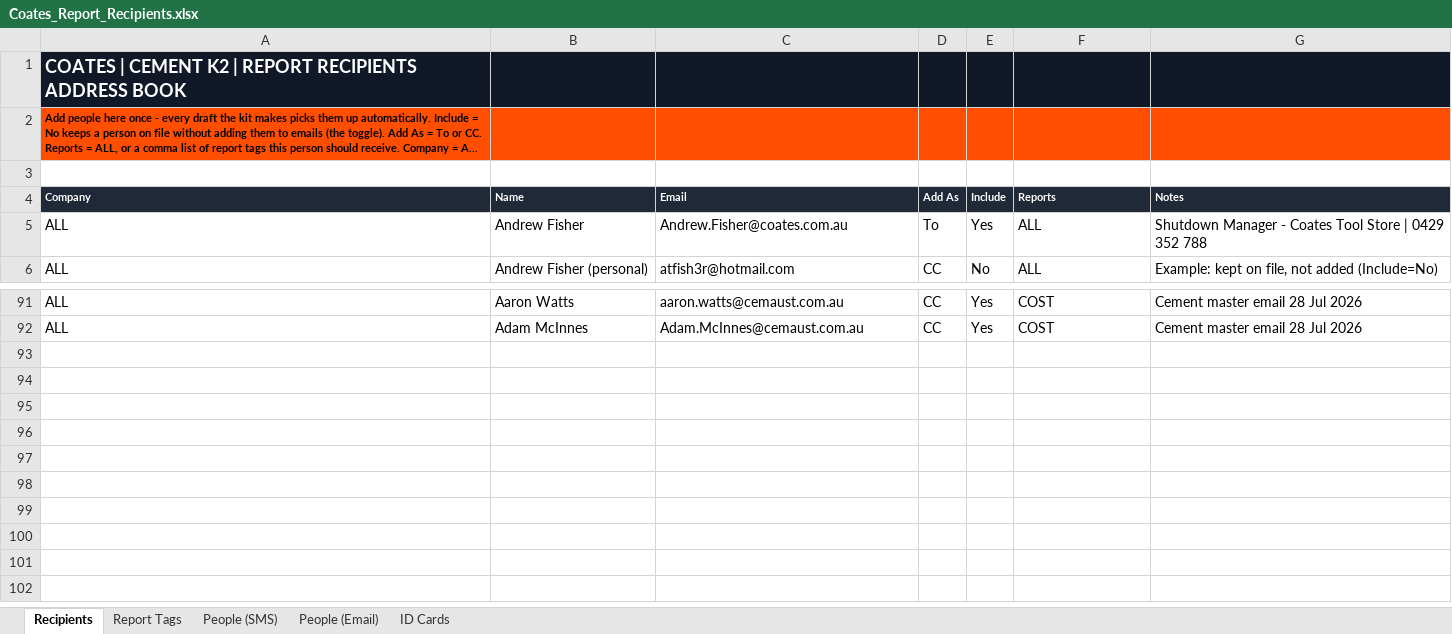
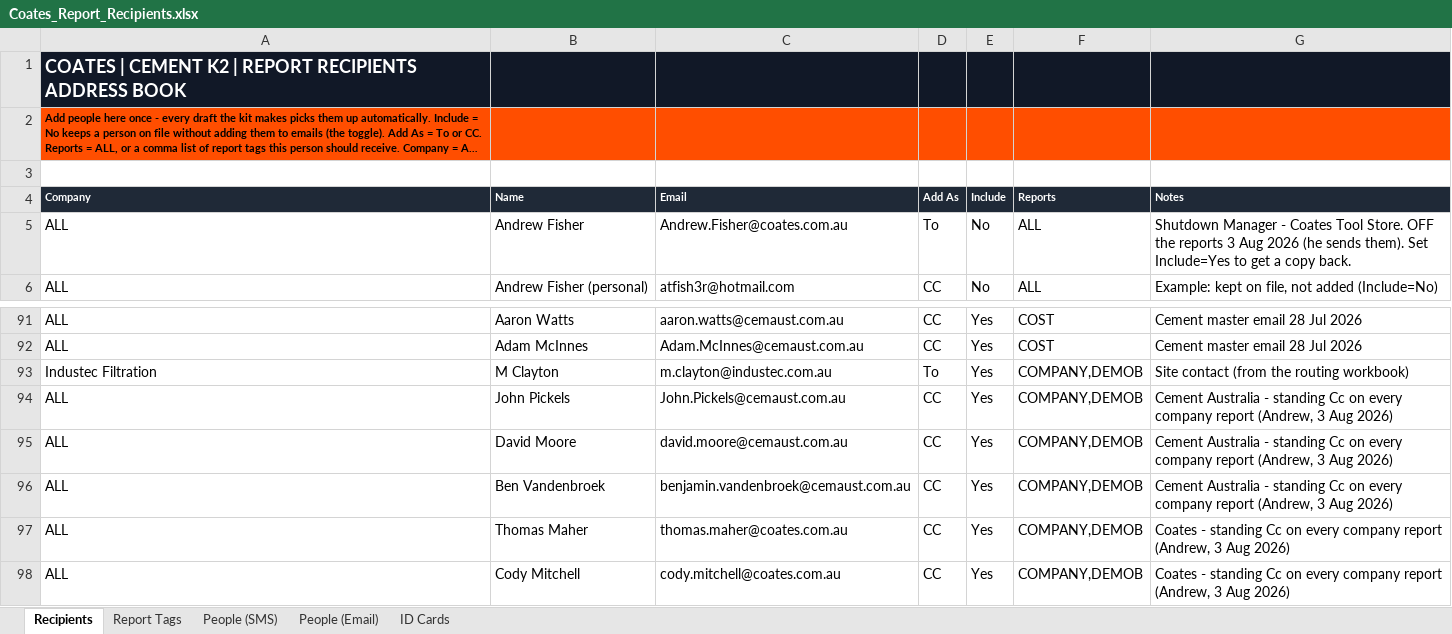
Before and after one commit to tatts29-svg/fish, an Excel workbook: 01_Reporting_Suite/Coates_Report_Recipients.xlsx, sheet Recipients, drawn as a sheet; only a part is shown, gaps mark what is left out; long unchanged cells end in …; values as stored, in another font and other column widths than the file's, no borders; table styles not drawn; the diff names each change by its address in the sheet, - before the commit and + after, or states it on an @@ line.

```diff
--- a/01_Reporting_Suite/Coates_Report_Recipients.xlsx (sheet Recipients)
+++ b/01_Reporting_Suite/Coates_Report_Recipients.xlsx (sheet Recipients)
-E5 (Include): Yes
+E5 (Include): No
-G5 (Notes): …Coates Tool Store | 0429 352 788
+G5 (Notes): …Coates Tool Store. OFF the reports 3 Aug 2026 (he sends them). Set Include=Yes to get a copy back.
+row 93: Industec Filtration | M Clayton | m.clayton@industec.com.au | To | Yes | COMPANY,DEMOB | Site contact (from the routing workbook)
+row 94: ALL | John Pickels | John.Pickels@cemaust.com.au | CC | Yes | COMPANY,DEMOB | Cement Australia - standing Cc on every company report (Andrew, 3 Aug 2026)
+row 95: ALL | David Moore | david.moore@cemaust.com.au | CC | Yes | COMPANY,DEMOB | Cement Australia - standing Cc on every company report (Andrew, 3 Aug 2026)
+row 96: ALL | Ben Vandenbroek | benjamin.vandenbroek@cemaust.com.au | CC | Yes | COMPANY,DEMOB | Cement Australia - standing Cc on every company report (Andrew, 3 Aug 2026)
+row 97: ALL | Thomas Maher | thomas.maher@coates.com.au | CC | Yes | COMPANY,DEMOB | Coates - standing Cc on every company report (Andrew, 3 Aug 2026)
+row 98: ALL | Cody Mitchell | cody.mitchell@coates.com.au | CC | Yes | COMPANY,DEMOB | Coates - standing Cc on every company report (Andrew, 3 Aug 2026)
```
